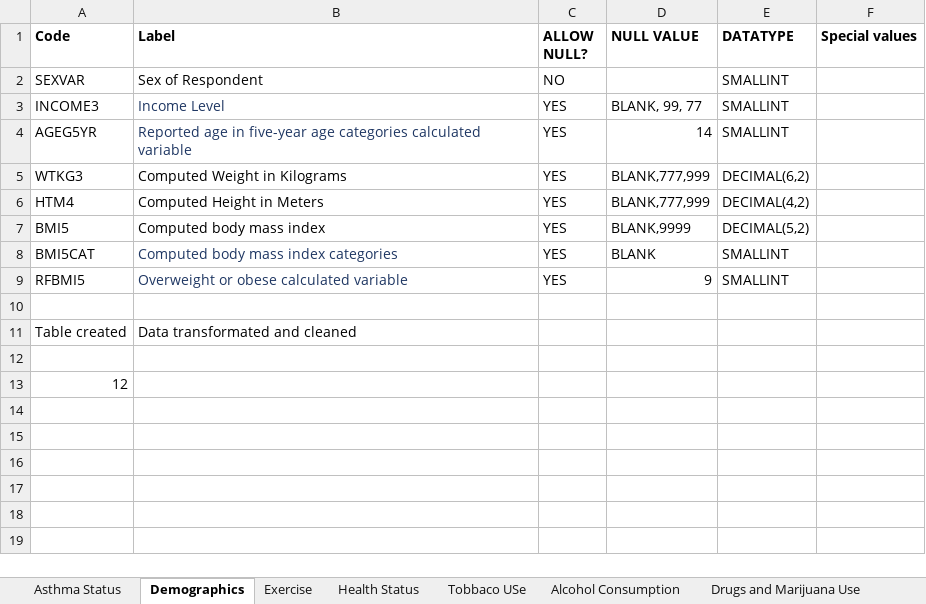
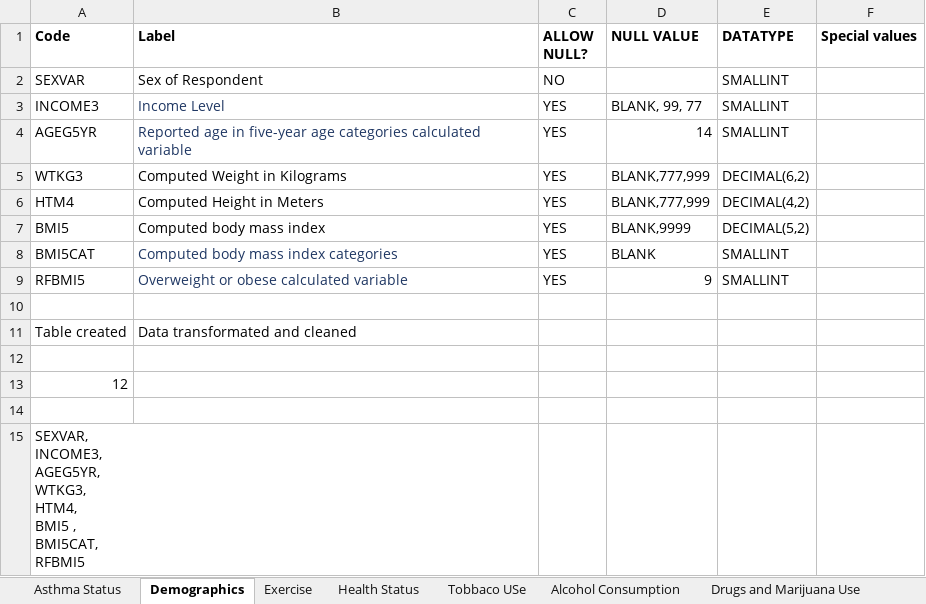
Before and after one commit to phbonamin/BRFSS-Social-Survey-2021-Analysis, an Excel workbook: Data/Tabelas.xlsx, sheet Demographics, drawn as a sheet; values as stored, in another font and other column widths than the file's, no borders; ↵ is a line break in a cell; the diff names each change by its address in the sheet, - before the commit and + after, or states it on an @@ line.

```diff
--- a/Data/Tabelas.xlsx (sheet Demographics)
+++ b/Data/Tabelas.xlsx (sheet Demographics)
+row 14: (empty)
+row 15: SEXVAR, ↵ INCOME3, ↵ AGEG5YR, ↵ WTKG3, ↵ HTM4, ↵ BMI5 , ↵ BMI5CAT, ↵ RFBMI5
```
Also changed, not shown: sheet Urban Rural, sheet Alcohol Consumption, sheet Tobbaco USe, sheet Exercise, sheet Drugs and Marijuana Use, sheet Immunization, 1 more sheet, 3 other files.
